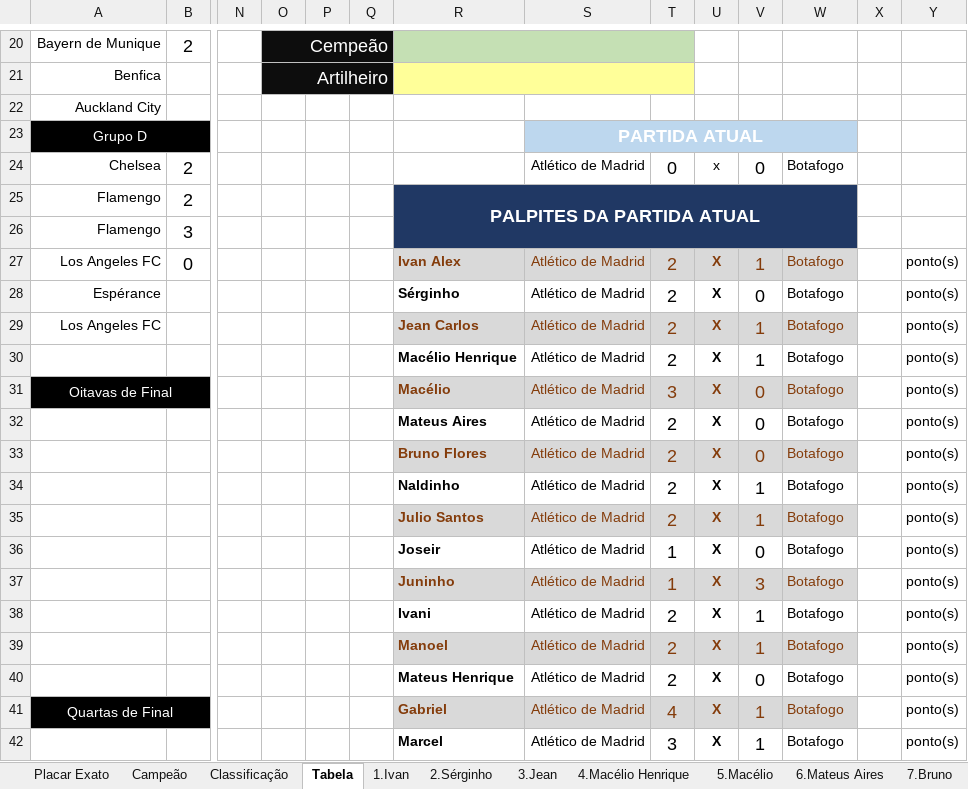
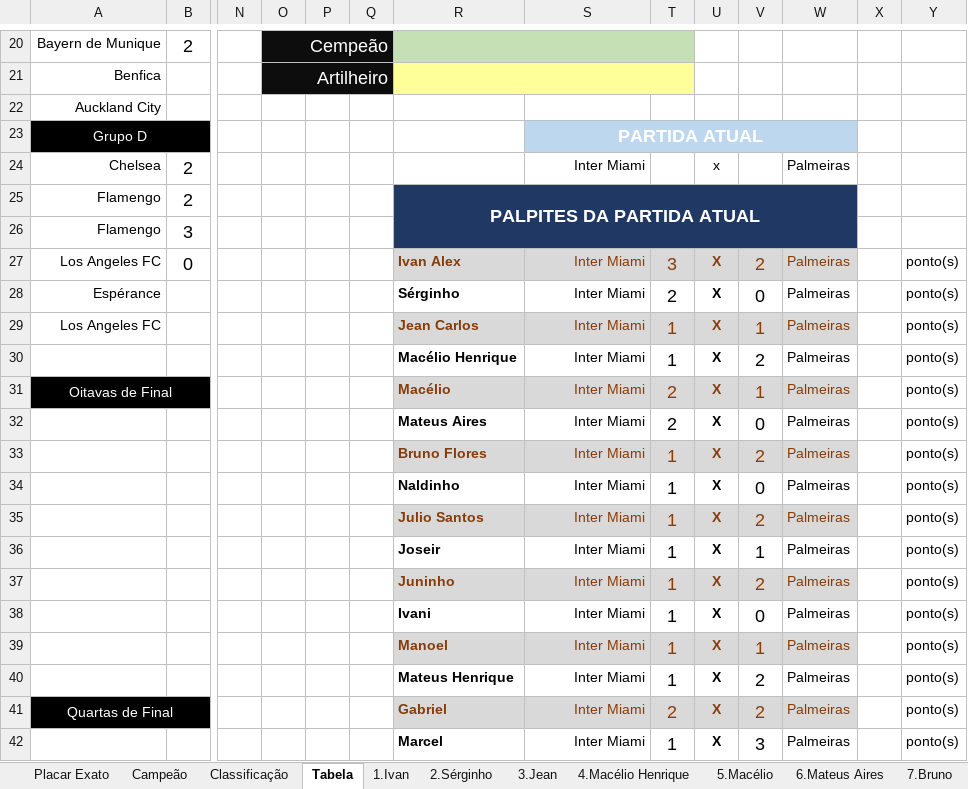
Before and after one commit to IvanIndaia/mundialdeclubes2025, an Excel workbook: docs/BolãoCopa_Mundial de Clubes da FIFA-2025.xlsm, sheet Tabela, drawn as a sheet; only a part is shown, gaps mark what is left out; values as stored, in another font and other column widths than the file's, no borders; charts and pictures not drawn; removed rows and columns are numbered as before the commit, all else as after; rows hold the shown columns only; the diff covers the shown part only; the diff names each change by its address in the sheet, - before the commit and + after, or states it on an @@ line.

```diff
--- a/docs/BolãoCopa_Mundial de Clubes da FIFA-2025.xlsm (sheet Tabela)
+++ b/docs/BolãoCopa_Mundial de Clubes da FIFA-2025.xlsm (sheet Tabela)
-S24: Atlético de Madrid
+S24: Inter Miami
-T24: 0
+T24: (empty)
-V24: 0
+V24: (empty)
-W24: Botafogo
+W24: Palmeiras
-S27:S29: Atlético de Madrid
+S27:S29: Inter Miami
-T27: 2
+T27: 3
-V27: 1
+V27: 2
-W27:W29: Botafogo
+W27:W29: Palmeiras
-T29: 2
+T29: 1
-row 30:  |  |  |  |  |  | Macélio Henrique | Atlético de Madrid | 2 | X | 1 | Botafogo |  | ponto(s)
+row 30:  |  |  |  |  |  | Macélio Henrique | Inter Miami | 1 | X | 2 | Palmeiras |  | ponto(s)
-S31:S39: Atlético de Madrid
+S31:S39: Inter Miami
-T31: 3
+T31: 2
-V31: 0
+V31: 1
-W31:W39: Botafogo
+W31:W39: Palmeiras
-T33:T35: 2
+T33:T35: 1
-V33: 0
+V33: 2
-V34: 1
+V34: 0
-V35: 1
+V35: 2
-V36: 0
+V36: 1
-V37: 3
+V37: 2
-T38:T39: 2
+T38:T39: 1
-V38: 1
+V38: 0
-row 40:  |  |  |  |  |  | Mateus Henrique | Atlético de Madrid | 2 | X | 0 | Botafogo |  | ponto(s)
+row 40:  |  |  |  |  |  | Mateus Henrique | Inter Miami | 1 | X | 2 | Palmeiras |  | ponto(s)
-S41:S42: Atlético de Madrid
+S41:S42: Inter Miami
-T41: 4
+T41: 2
-V41: 1
+V41: 2
-W41:W42: Botafogo
+W41:W42: Palmeiras
-T42: 3
+T42: 1
-V42: 1
+V42: 3
```
Also changed, not shown: 20 edited cells elsewhere in this sheet, sheet Classificação, sheet 15.Gabriel, sheet 1.Ivan, sheet 2.Sérginho, sheet 21.Chicão, sheet 17.Luana, 17 more sheets, formulas that keep their value, hidden cells, 1 other file.
